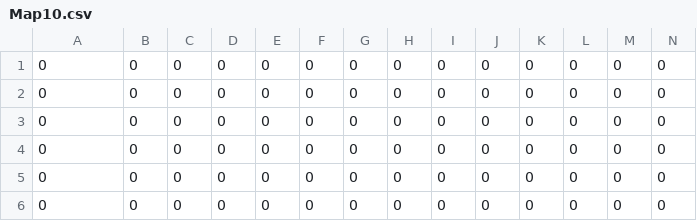
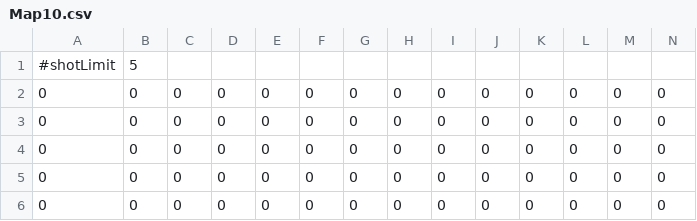
Before and after one commit to arakakisora/SoraEngine, a CSV file: project/Resources/Mapdata/Map10.csv, drawn as a sheet; only a part is shown; the shorter side is filled out with more unchanged rows; rows hold the shown columns only; the diff names each change by its address in the sheet, - before the commit and + after, or states it on an @@ line.

```diff
--- a/project/Resources/Mapdata/Map10.csv
+++ b/project/Resources/Mapdata/Map10.csv
+row 1: #shotLimit | 5
```
Also changed, not shown: project/Resources/Mapdata/Map1.csv, project/Resources/Mapdata/Map2.csv, 23 other files.
